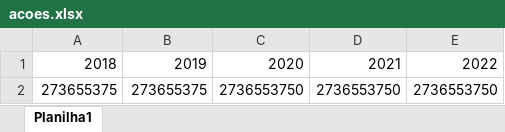
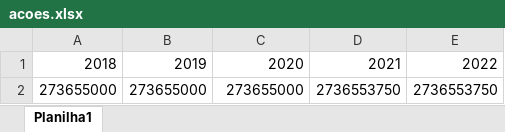
Before and after one commit to ViniciusEderPereira/projeto_docs, an Excel workbook: acoes.xlsx, sheet Planilha1, drawn as a sheet; values as stored, in another font and other column widths than the file's, no borders; removed rows and columns are numbered as before the commit, all else as after; the diff names each change by its address in the sheet, - before the commit and + after, or states it on an @@ line.

```diff
--- a/acoes.xlsx (sheet Planilha1)
+++ b/acoes.xlsx (sheet Planilha1)
-row 2: 273655375 | 273655375 | 2736553750 | 2736553750 | 2736553750
+row 2: 273655000 | 273655000 | 273655000 | 2736553750 | 2736553750
```
